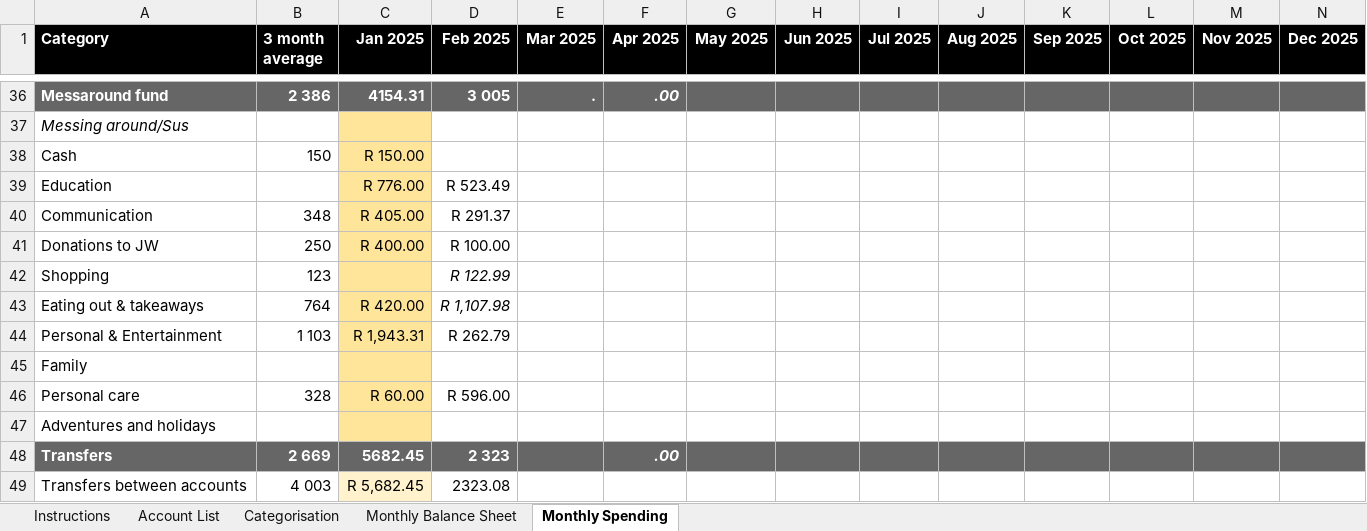
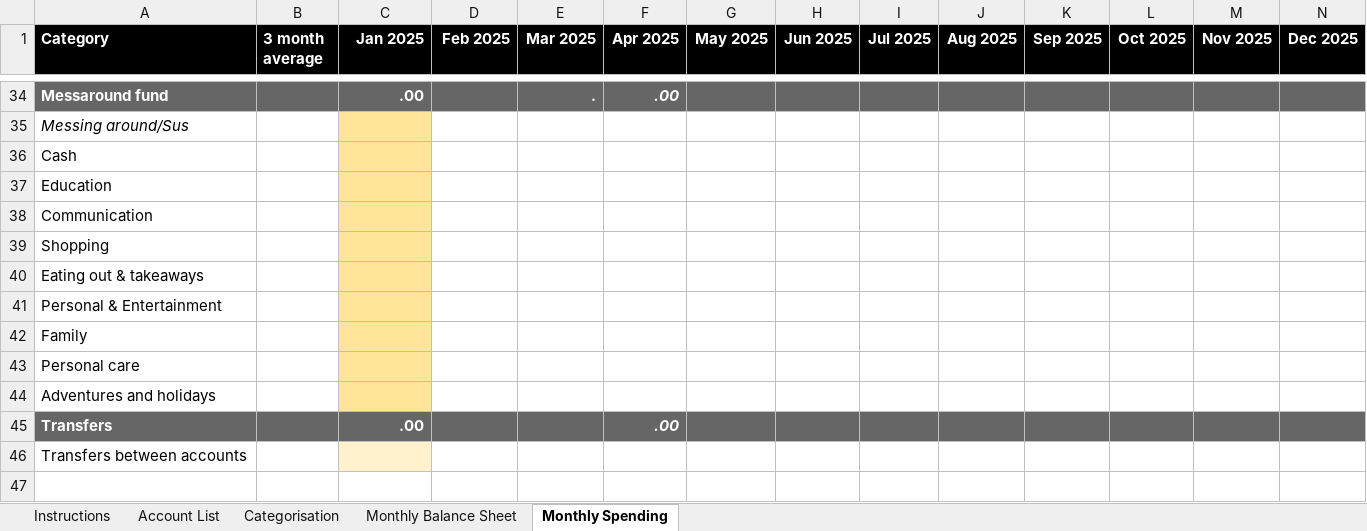
Before and after one commit to EmbeddEdge/FinanceAutomatons, an Excel workbook: Money Dashboard 2025.xlsx, sheet Monthly Spending, drawn as a sheet; only a part is shown, gaps mark what is left out; values as stored, in another font and other column widths than the file's, no borders; removed rows and columns are numbered as before the commit, all else as after; the diff covers the shown part only; the diff names each change by its address in the sheet, - before the commit and + after, or states it on an @@ line.

```diff
--- a/Money Dashboard 2025.xlsx (sheet Monthly Spending)
+++ b/Money Dashboard 2025.xlsx (sheet Monthly Spending)
-B34 (3 month average): 2 386
+B34 (3 month average): (empty)
-C34 (Jan 2025): 4154.31
+C34 (Jan 2025): .00
-D34 (Feb 2025): 3 005
+D34 (Feb 2025): (empty)
-B36 (3 month average): 150
+B36 (3 month average): (empty)
-C36 (Jan 2025): R 150.00
+C36 (Jan 2025): (empty)
-C37 (Jan 2025): R 776.00
+C37 (Jan 2025): (empty)
-D37 (Feb 2025): R 523.49
+D37 (Feb 2025): (empty)
-B38 (3 month average): 348
+B38 (3 month average): (empty)
-C38 (Jan 2025): R 405.00
+C38 (Jan 2025): (empty)
-D38 (Feb 2025): R 291.37
+D38 (Feb 2025): (empty)
-row 41: Donations to JW | 250 | R 400.00 | R 100.00
-B39 (3 month average): 123
+B39 (3 month average): (empty)
-D39 (Feb 2025): R 122.99
+D39 (Feb 2025): (empty)
-B40 (3 month average): 764
+B40 (3 month average): (empty)
-C40 (Jan 2025): R 420.00
+C40 (Jan 2025): (empty)
-D40 (Feb 2025): R 1,107.98
+D40 (Feb 2025): (empty)
-B41 (3 month average): 1 103
+B41 (3 month average): (empty)
-C41 (Jan 2025): R 1,943.31
+C41 (Jan 2025): (empty)
-D41 (Feb 2025): R 262.79
+D41 (Feb 2025): (empty)
-B43 (3 month average): 328
+B43 (3 month average): (empty)
-C43 (Jan 2025): R 60.00
+C43 (Jan 2025): (empty)
-D43 (Feb 2025): R 596.00
+D43 (Feb 2025): (empty)
-B45 (3 month average): 2 669
+B45 (3 month average): (empty)
-C45 (Jan 2025): 5682.45
+C45 (Jan 2025): .00
-D45 (Feb 2025): 2 323
+D45 (Feb 2025): (empty)
-B46 (3 month average): 4 003
+B46 (3 month average): (empty)
-C46 (Jan 2025): R 5,682.45
+C46 (Jan 2025): (empty)
-D46 (Feb 2025): 2323.08
+D46 (Feb 2025): (empty)
```
Also changed, not shown: 1 added row, 3 removed rows, 58 edited cells and cell formats elsewhere in this sheet, sheet Account List, formulas that keep their value.
